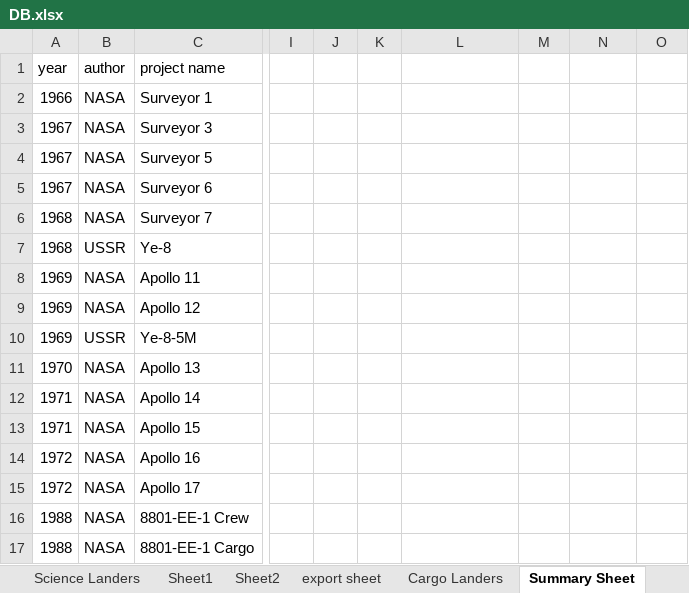
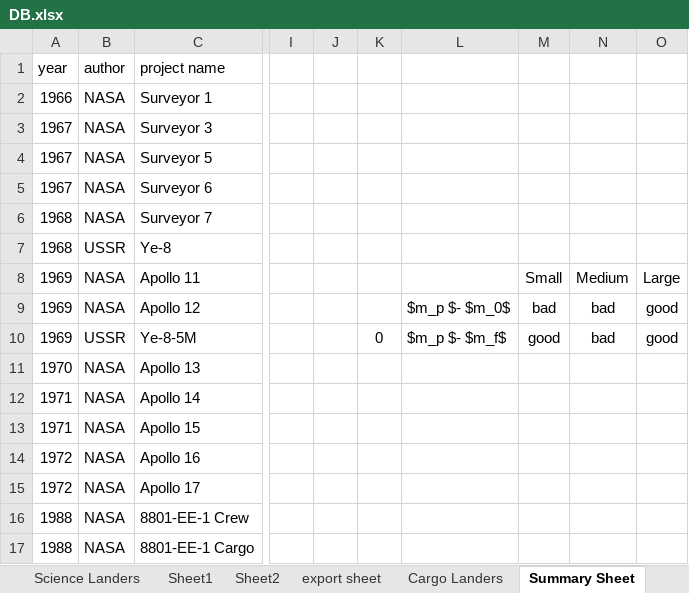
Before and after one commit to Conall98/Sizing-Tool, an Excel workbook: DB.xlsx, sheet Summary Sheet, drawn as a sheet; only a part is shown, gaps mark what is left out; values as stored, in another font and other column widths than the file's, no borders; the diff names each change by its address in the sheet, - before the commit and + after, or states it on an @@ line.

```diff
--- a/DB.xlsx (sheet Summary Sheet)
+++ b/DB.xlsx (sheet Summary Sheet)
-M8: (empty)
+M8: Small
-N8: (empty)
+N8: Medium
-O8: (empty)
+O8: Large
-L9: (empty)
+L9: $m_p $- $m_0$
-M9: (empty)
+M9: bad
-N9:N10: (empty)
+N9:N10: bad
-O9:O10: (empty)
+O9:O10: good
-K10: (empty)
+K10: 0
-L10: (empty)
+L10: $m_p $- $m_f$
-M10: (empty)
+M10: good
```
Also changed, not shown: sheet Sheet2, 1 other file.
